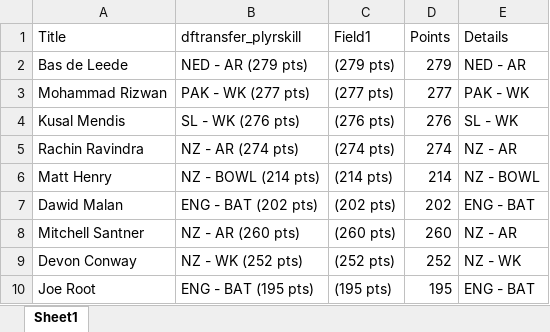
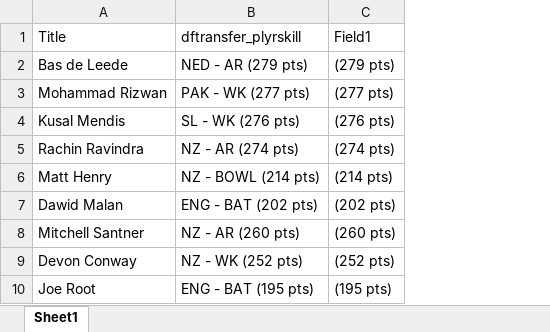
Before and after one commit to VishnuR123/Points-Table-React, an Excel workbook: public/Oct11.xlsx, sheet Sheet1, drawn as a sheet; only a part is shown; values as stored, in another font and other column widths than the file's, no borders; the diff names each change by its address in the sheet, - before the commit and + after, or states it on an @@ line.

```diff
--- a/public/Oct11.xlsx (sheet Sheet1)
+++ b/public/Oct11.xlsx (sheet Sheet1)
-column D (Points), rows 2-10: 279 | 277 | 276 | 274 | 214 | 202 | 260 | 252 | 195
-column E (Details), rows 2-10: NED - AR | PAK - WK | SL - WK | NZ - AR | NZ - BOWL | ENG - BAT | NZ - AR | NZ - WK | ENG - BAT
```
Also changed, not shown: 6 other files.
